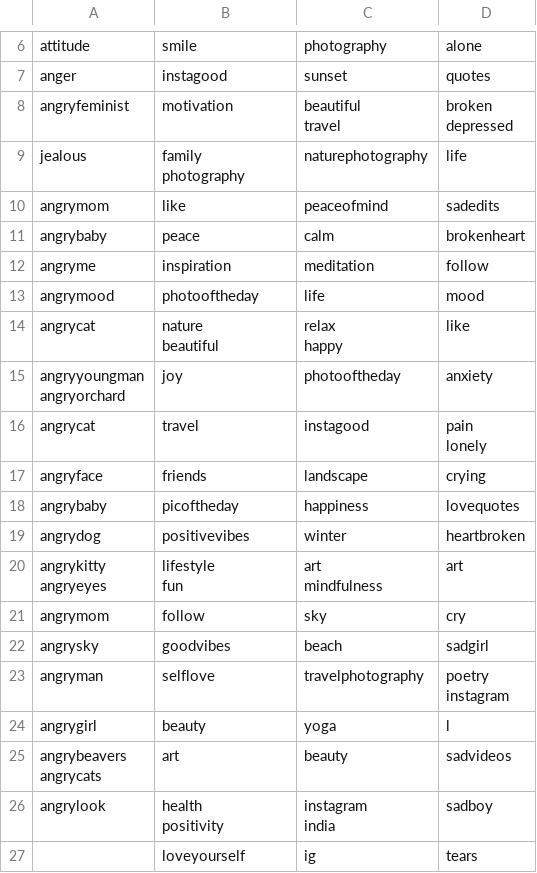
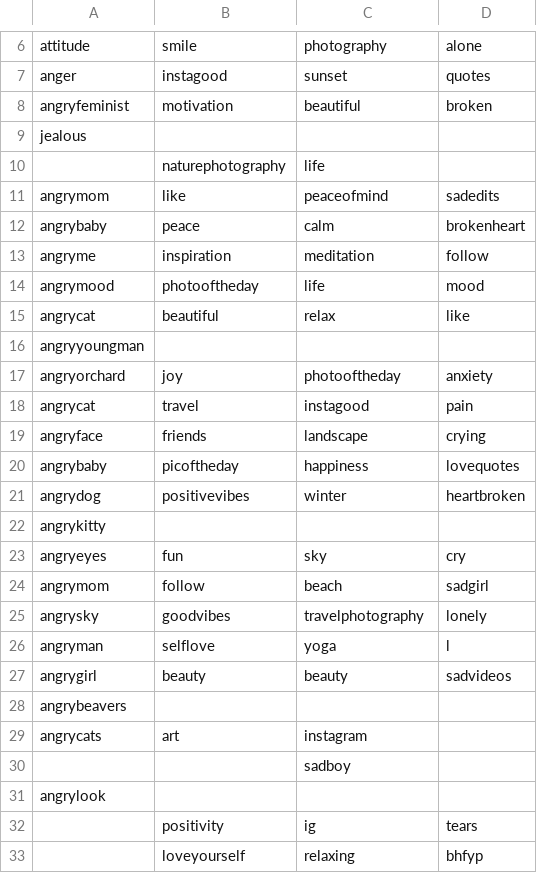
Before and after one commit to eyeCube/SentimentAnalysisTwitter, a CSV file: ModelTraining/NuancedSentimentDetection/hashtags.csv, drawn as a sheet; only a part is shown, gaps mark what is left out; the diff covers the shown part only.

Commit message:
Manually edited tags

```diff
--- a/ModelTraining/NuancedSentimentDetection/hashtags.csv
+++ b/ModelTraining/NuancedSentimentDetection/hashtags.csv
@@ -7,7 +7,5 @@ attitude,smile,photography,alone
 anger,instagood,sunset,quotes
-angryfeminist,motivation,"beautiful
-travel","broken
-depressed"
-jealous,"family
-photography",naturephotography,life
+angryfeminist,motivation,beautiful,broken
+jealous,
+,naturephotography,life
 angrymom,like,peaceofmind,sadedits
@@ -16,9 +14,6 @@ angryme,inspiration,meditation,follow
 angrymood,photooftheday,life,mood
-angrycat,"nature
-beautiful","relax
-happy",like
-"angryyoungman
-angryorchard",joy,photooftheday,anxiety
-angrycat,travel,instagood,"pain
-lonely"
+angrycat,beautiful,relax,like
+angryyoungman
+angryorchard,joy,photooftheday,anxiety
+angrycat,travel,instagood,pain
 angryface,friends,landscape,crying
@@ -26,16 +21,13 @@ angrybaby,picoftheday,happiness,lovequotes
 angrydog,positivevibes,winter,heartbroken
-"angrykitty
-angryeyes","lifestyle
-fun","art
-mindfulness",art
-angrymom,follow,sky,cry
-angrysky,goodvibes,beach,sadgirl
-angryman,selflove,travelphotography,"poetry
-instagram"
-angrygirl,beauty,yoga,l
-"angrybeavers
-angrycats",art,beauty,sadvideos
-angrylook,"health
-positivity","instagram
-india",sadboy
-,loveyourself,ig,tears
+angrykitty
+angryeyes, fun,sky,cry
+angrymom,follow,beach,sadgirl
+angrysky,goodvibes,travelphotography,lonely
+angryman,selflove,yoga,l
+angrygirl,beauty,beauty,sadvideos
+angrybeavers
+angrycats,art,instagram
+,,sadboy
+angrylook,
+,positivity,ig,tears
+,loveyourself,relaxing,bhfyp
```
Also changed, not shown: 20 added rows, 9 removed rows and 52 edited cells elsewhere in this file.
